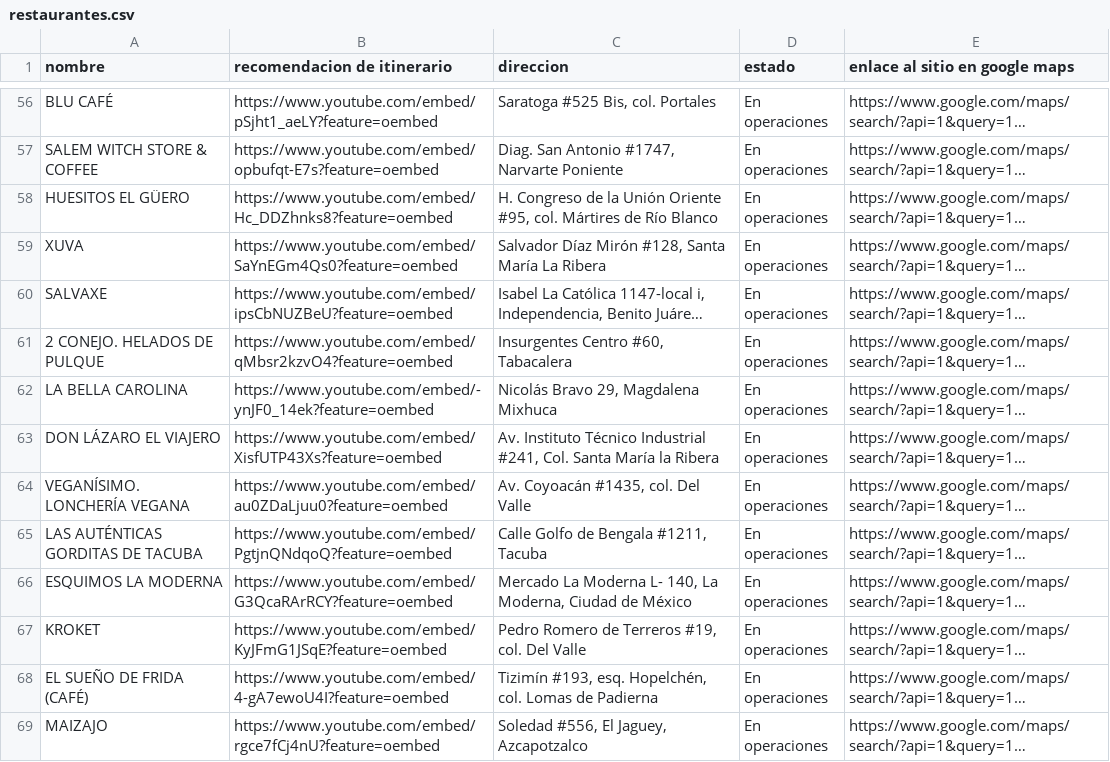
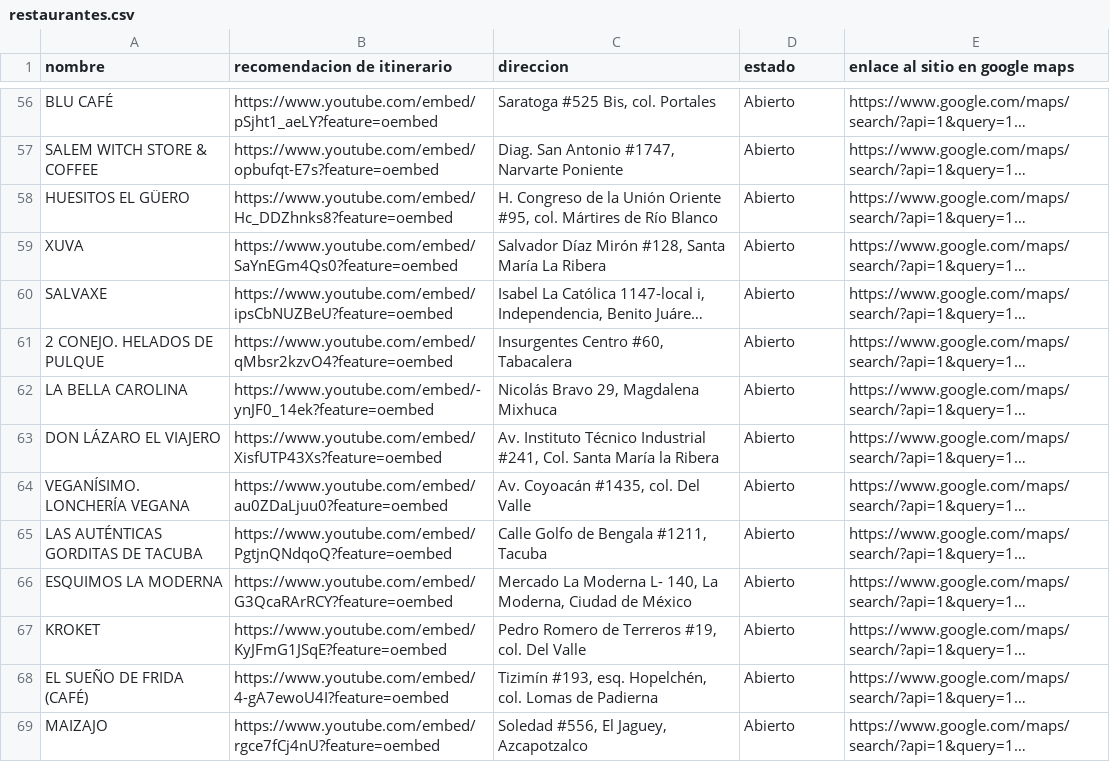
Before and after one commit to silurio/itinerario, a CSV file: assets/restaurantes.csv, drawn as a sheet; only a part is shown, gaps mark what is left out; long unchanged cells end in …; the diff covers the shown part only; the diff names each change by its address in the sheet, - before the commit and + after, or states it on an @@ line.

Commit message:
fix(web_scrapping_class): Se corrigen los métodos obtener_info_restaurante y agregar_coordenadas_estado. También se corrige el estado de los restaurantes

```diff
--- a/assets/restaurantes.csv
+++ b/assets/restaurantes.csv
-D56:D69 (estado): En operaciones
+D56:D69 (estado): Abierto
```
Also changed, not shown: 1 added row, 1 removed row and 168 edited cells elsewhere in this file, 3 other files.
